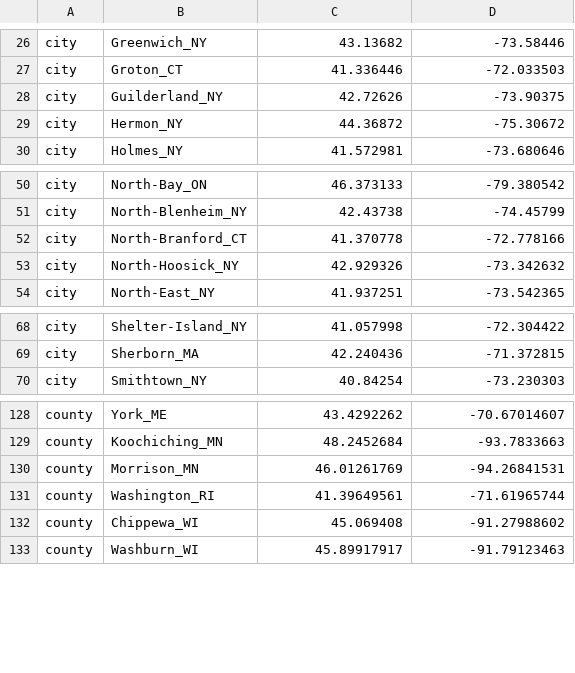
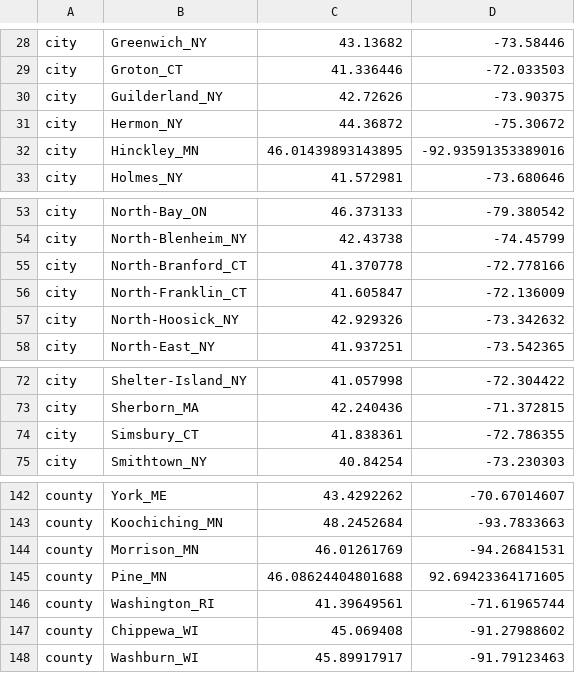
Before and after one commit to grubaughlab/powassan-genomics, a TSV file: auspice/NE_config-data/config/lat_longs.tsv, drawn as a sheet; only a part is shown, gaps mark what is left out; the diff covers the shown part only.

```diff
--- a/auspice/NE_config-data/config/lat_longs.tsv
+++ b/auspice/NE_config-data/config/lat_longs.tsv
@@ -29,2 +31,3 @@ city	Guilderland_NY	42.72626	-73.90375
 city	Hermon_NY	44.36872	-75.30672
+city	Hinckley_MN	46.01439893143895	-92.93591353389016
 city	Holmes_NY	41.572981	-73.680646
@@ -52,2 +55,3 @@ city	North-Blenheim_NY	42.43738	-74.45799
 city	North-Branford_CT	41.370778	-72.778166
+city	North-Franklin_CT	41.605847	-72.136009
 city	North-Hoosick_NY	42.929326	-73.342632
@@ -69,2 +73,3 @@ city	Shelter-Island_NY	41.057998	-72.304422
 city	Sherborn_MA	42.240436	-71.372815
+city	Simsbury_CT	41.838361	-72.786355
 city	Smithtown_NY	40.84254	-73.230303
@@ -130,2 +144,3 @@ county	Koochiching_MN	48.2452684	-93.7833663
 county	Morrison_MN	46.01261769	-94.26841531
+county	Pine_MN	46.08624404801688	92.69423364171605
 county	Washington_RI	41.39649561	-71.61965744
```
Also changed, not shown: 11 added rows elsewhere in this file, auspice/NE_config-data/config/colors.tsv.
